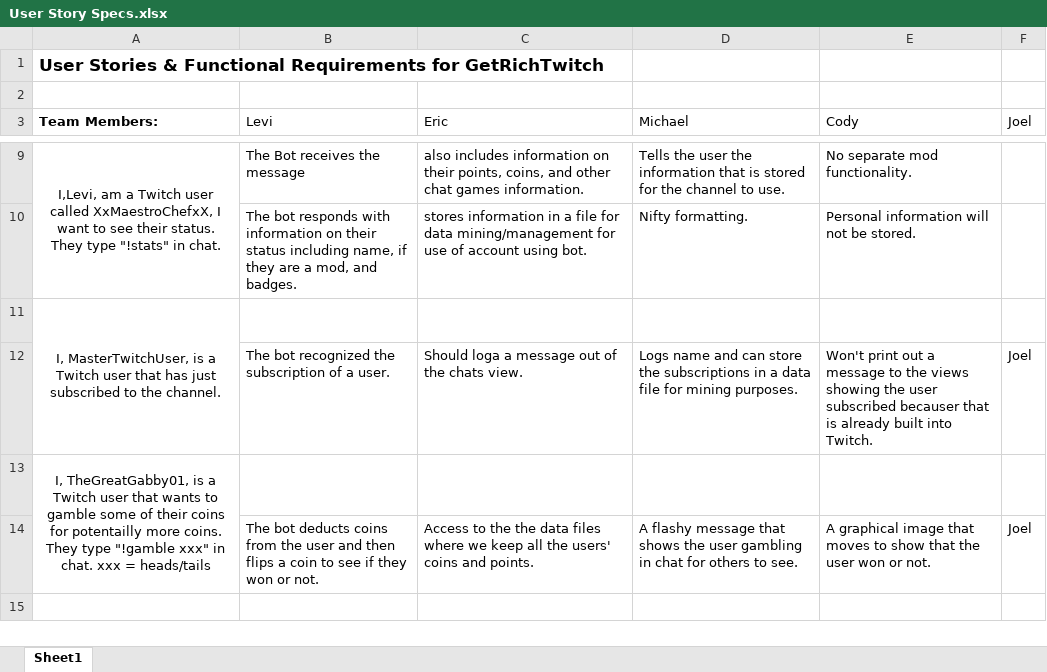
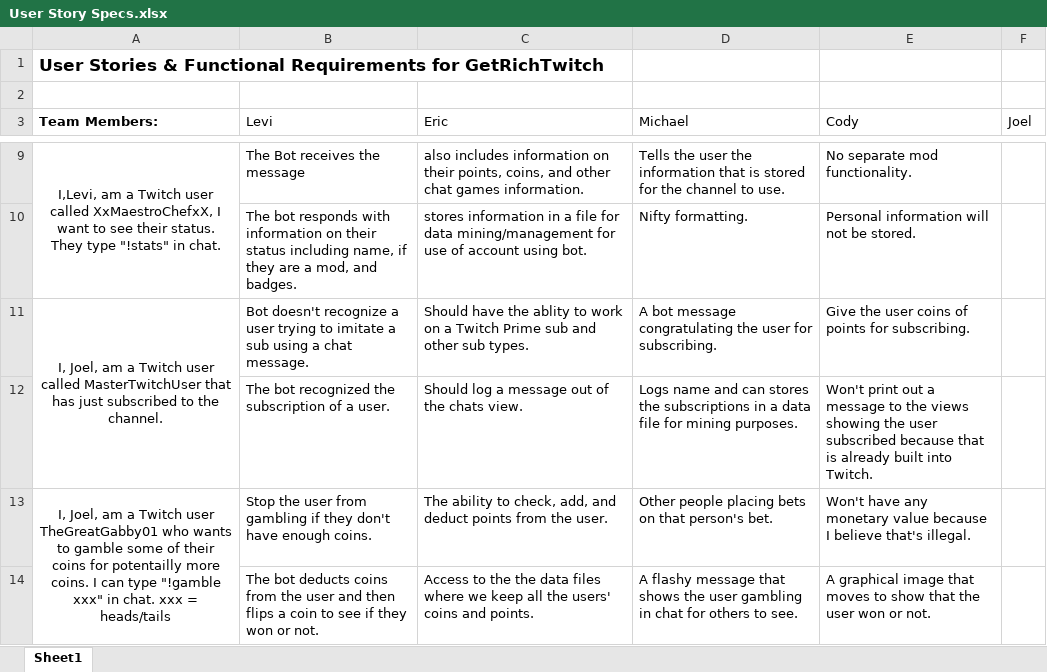
Before and after one commit to CS3398-Miranda-Cosgroves/GetRichTwitch, an Excel workbook: Homework Assignments/a15/User Story Specs.xlsx, sheet Sheet1, drawn as a sheet; only a part is shown, gaps mark what is left out; values as stored, in another font and other column widths than the file's, no borders; removed rows and columns are numbered as before the commit, all else as after; the diff names each change by its address in the sheet, - before the commit and + after, or states it on an @@ line.

Commit message:
Updated my user story

```diff
--- a/Homework Assignments/a15/User Story Specs.xlsx (sheet Sheet1)
+++ b/Homework Assignments/a15/User Story Specs.xlsx (sheet Sheet1)
-row 11: I, MasterTwitchUser, is a Twitch user that has just subscribed to the channel.
+row 11: I, Joel, am a Twitch user called MasterTwitchUser that has just subscribed to the channel. | Bot doesn't recognize a user trying to imitate a sub using a chat message. | Should have the ablity to work on a Twitch Prime sub and other sub types. | A bot message congratulating the user for subscribing. | Give the user coins of points for subscribing.
-C12 (Eric): Should loga a message out of the chats view.
+C12 (Eric): Should log a message out of the chats view.
-D12 (Michael): …and can store the subscriptions…
+D12 (Michael): …and can stores the subscriptions…
-E12 (Cody): …user subscribed becauser that is…
+E12 (Cody): …user subscribed because that is…
-F12 (Joel): Joel
+F12 (Joel): (empty)
-row 13: I, TheGreatGabby01, is a Twitch user that wants to gamble some of their coins for potentailly more coins. They type "!gamble xxx" in chat. xxx = heads/tails
+row 13: I, Joel, am a Twitch user TheGreatGabby01 who wants to gamble some of their coins for potentailly more coins. I can type "!gamble xxx" in chat. xxx = heads/tails | Stop the user from gambling if they don't have enough coins. | The ability to check, add, and deduct points from the user. | Other people placing bets on that person's bet. | Won't have any monetary value because I believe that's illegal.
-F14 (Joel): Joel
+F14 (Joel): (empty)
```
